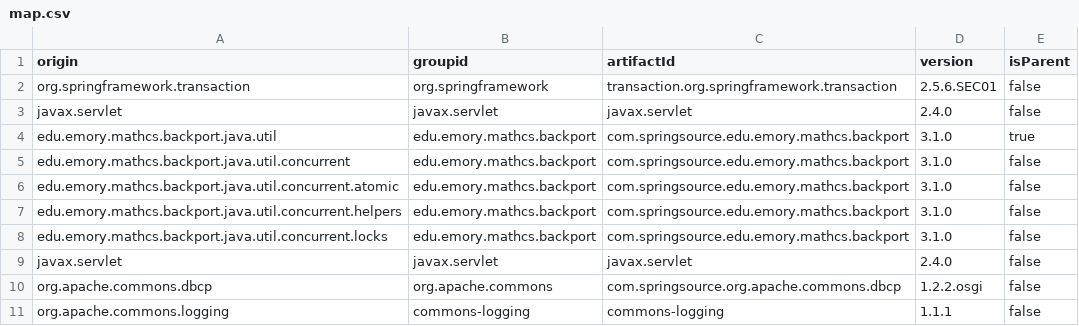
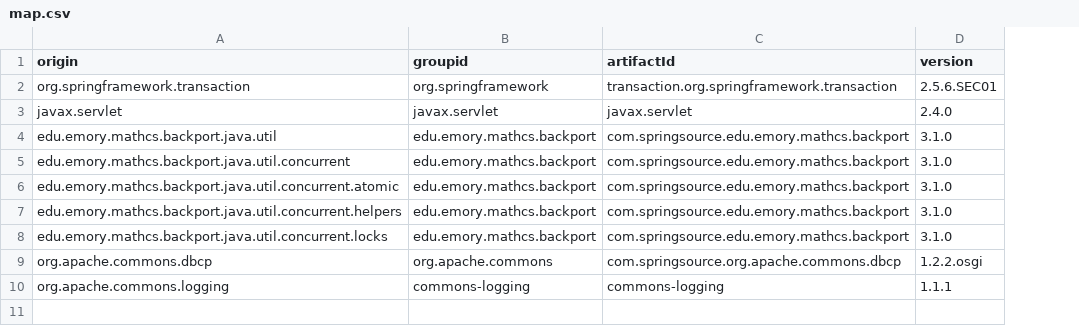
Before and after one commit to modernizing/merry, a CSV file: _fixtures/map/map.csv, drawn as a sheet; the diff names each change by its address in the sheet, - before the commit and + after, or states it on an @@ line.

```diff
--- a/_fixtures/map/map.csv
+++ b/_fixtures/map/map.csv
-column E (isParent), rows 2-8: false | false | true | false | false | false | false; rows 10-11: false | false
-row 9: javax.servlet | javax.servlet | javax.servlet | 2.4.0 | false
```
Also changed, not shown: 4 other files.
